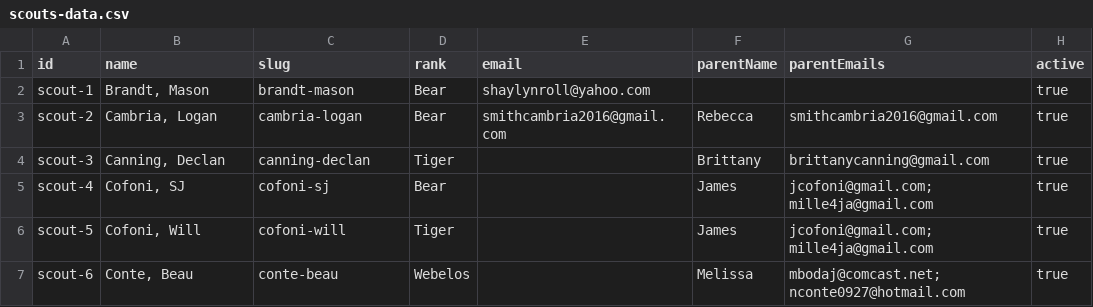
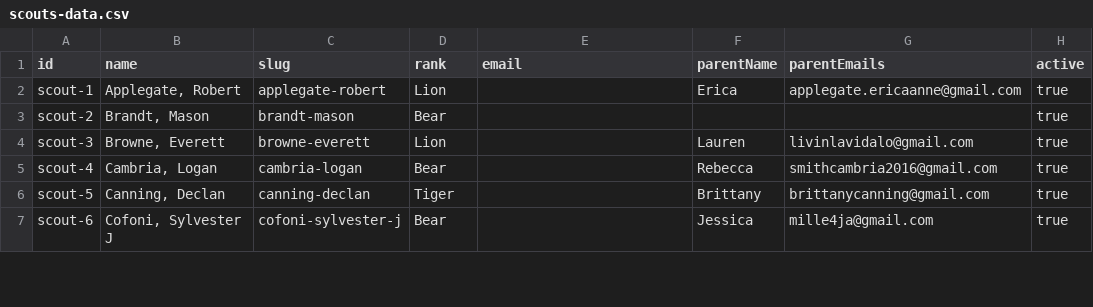
Before and after one commit to pack182tech/wreath-sale, a CSV file: scouts-data.csv, drawn as a sheet; only a part is shown; the diff covers the shown part only.

```diff
--- a/scouts-data.csv
+++ b/scouts-data.csv
@@ -1,7 +1,7 @@
 id,name,slug,rank,email,parentName,parentEmails,active
-scout-1,"Brandt, Mason",brandt-mason,Bear,shaylynroll@yahoo.com,"","",true
-scout-2,"Cambria, Logan",cambria-logan,Bear,smithcambria2016@gmail.com,"Rebecca","smithcambria2016@gmail.com",true
-scout-3,"Canning, Declan",canning-declan,Tiger,,"Brittany","brittanycanning@gmail.com",true
-scout-4,"Cofoni, SJ",cofoni-sj,Bear,,"James","jcofoni@gmail.com;mille4ja@gmail.com",true
-scout-5,"Cofoni, Will",cofoni-will,Tiger,,"James","jcofoni@gmail.com;mille4ja@gmail.com",true
-scout-6,"Conte, Beau",conte-beau,Webelos,,"Melissa","mbodaj@comcast.net;nconte0927@hotmail.com",true
+scout-1,"Applegate, Robert",applegate-robert,Lion,,"Erica","applegate.ericaanne@gmail.com",true
+scout-2,"Brandt, Mason",brandt-mason,Bear,,"","",true
+scout-3,"Browne, Everett",browne-everett,Lion,,"Lauren","livinlavidalo@gmail.com",true
+scout-4,"Cambria, Logan",cambria-logan,Bear,,"Rebecca","smithcambria2016@gmail.com",true
+scout-5,"Canning, Declan",canning-declan,Tiger,,"Brittany","brittanycanning@gmail.com",true
+scout-6,"Cofoni, Sylvester J",cofoni-sylvester-j,Bear,,"Jessica","mille4ja@gmail.com",true
```
Also changed, not shown: 5 added rows, 1 removed row and 125 edited cells elsewhere in this file, 3 other files.
